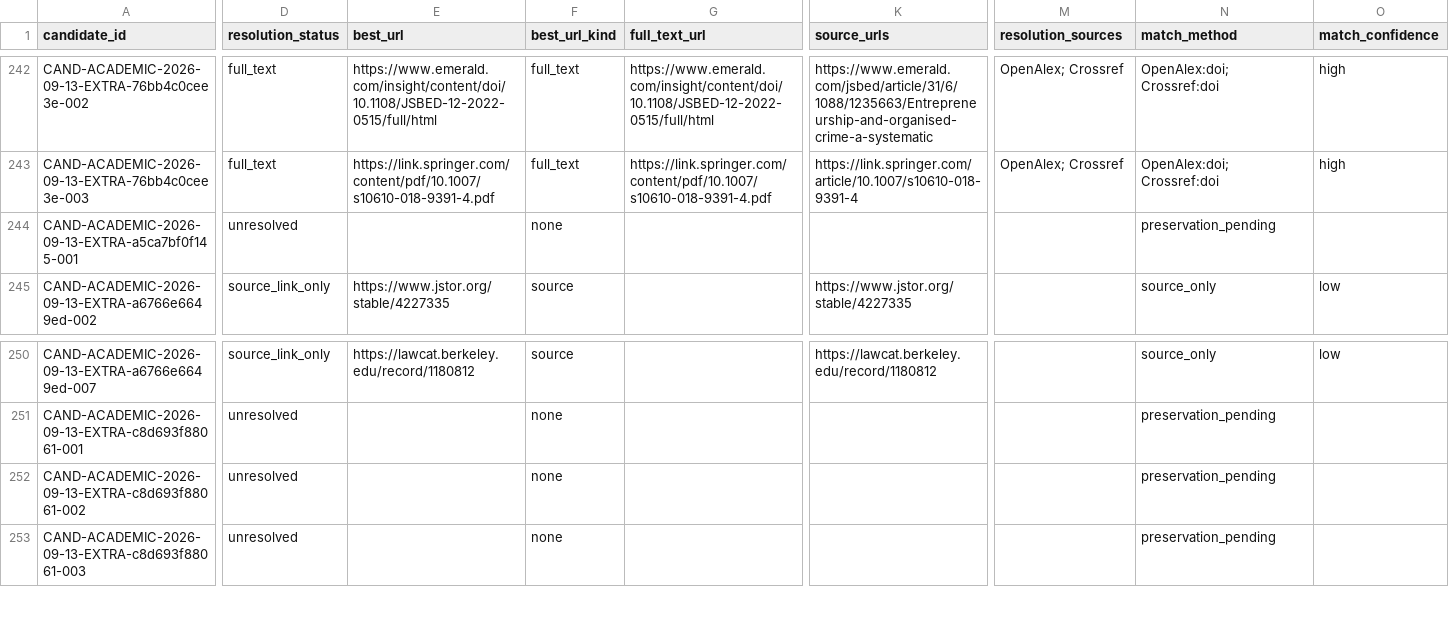
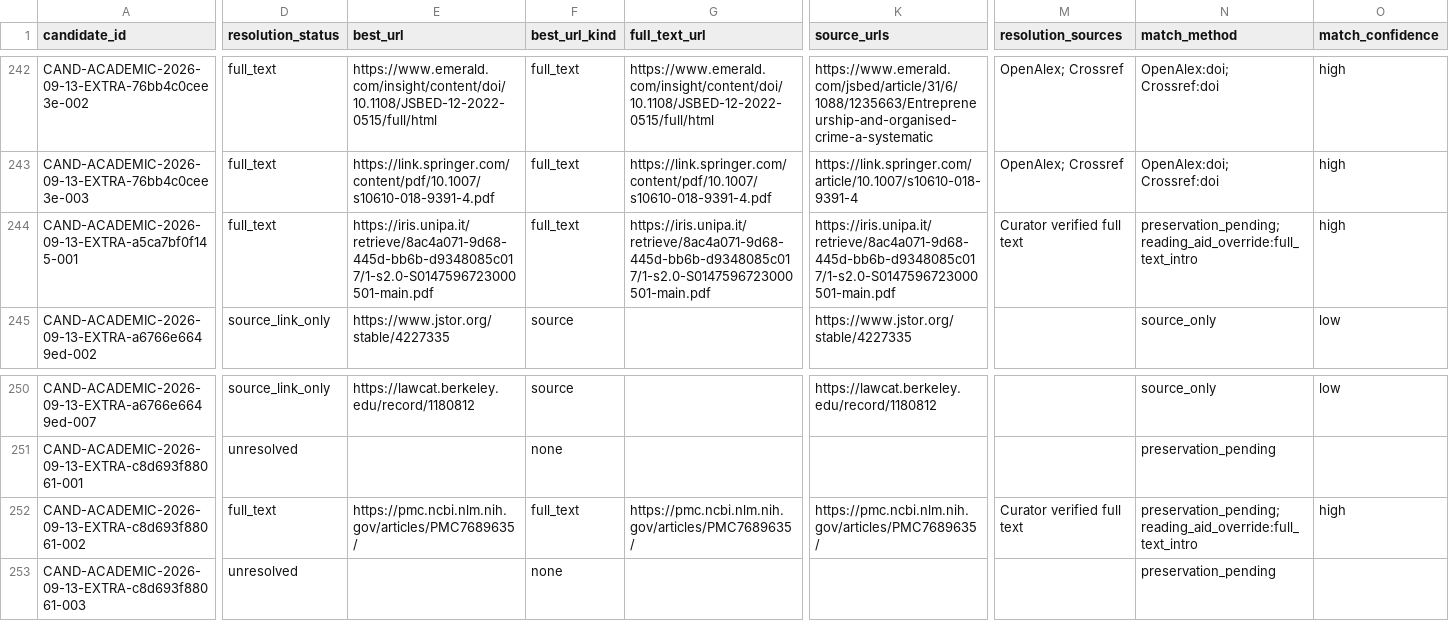
Before and after one commit to colazeta/criminal_infiltration_in_legal_economy_review, a CSV file: data/curation/retrieval_coverage.csv, drawn as a sheet; only a part is shown, gaps mark what is left out; the diff covers the shown part only; the diff names each change by its address in the sheet, - before the commit and + after, or states it on an @@ line.

```diff
--- a/data/curation/retrieval_coverage.csv
+++ b/data/curation/retrieval_coverage.csv
-D244 (resolution_status): unresolved
+D244 (resolution_status): full_text
-E244 (best_url): (empty)
+E244 (best_url): https://iris.unipa.it/retrieve/8ac4a071-9d68-445d-bb6b-d9348085c017/1-s2.0-S0147596723000501-main.pdf
-F244 (best_url_kind): none
+F244 (best_url_kind): full_text
-G244 (full_text_url): (empty)
+G244 (full_text_url): https://iris.unipa.it/retrieve/8ac4a071-9d68-445d-bb6b-d9348085c017/1-s2.0-S0147596723000501-main.pdf
-K244 (source_urls): (empty)
+K244 (source_urls): https://iris.unipa.it/retrieve/8ac4a071-9d68-445d-bb6b-d9348085c017/1-s2.0-S0147596723000501-main.pdf
-M244 (resolution_sources): (empty)
+M244 (resolution_sources): Curator verified full text
-N244 (match_method): preservation_pending
+N244 (match_method): preservation_pending; reading_aid_override:full_text_intro
-O244 (match_confidence): (empty)
+O244 (match_confidence): high
-D252 (resolution_status): unresolved
+D252 (resolution_status): full_text
-E252 (best_url): (empty)
+E252 (best_url): https://pmc.ncbi.nlm.nih.gov/articles/PMC7689635/
-F252 (best_url_kind): none
+F252 (best_url_kind): full_text
-G252 (full_text_url): (empty)
+G252 (full_text_url): https://pmc.ncbi.nlm.nih.gov/articles/PMC7689635/
-K252 (source_urls): (empty)
+K252 (source_urls): https://pmc.ncbi.nlm.nih.gov/articles/PMC7689635/
-M252 (resolution_sources): (empty)
+M252 (resolution_sources): Curator verified full text
-N252 (match_method): preservation_pending
+N252 (match_method): preservation_pending; reading_aid_override:full_text_intro
-O252 (match_confidence): (empty)
+O252 (match_confidence): high
```
Also changed, not shown: 2 edited cells elsewhere in this file, data/curation/abstract_coverage.csv.
